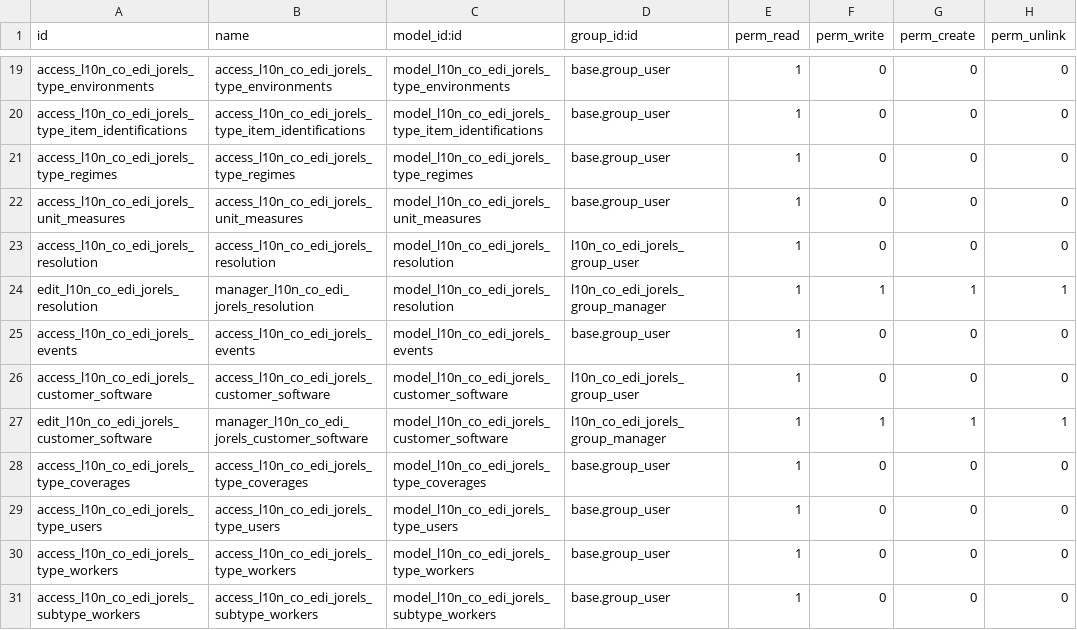
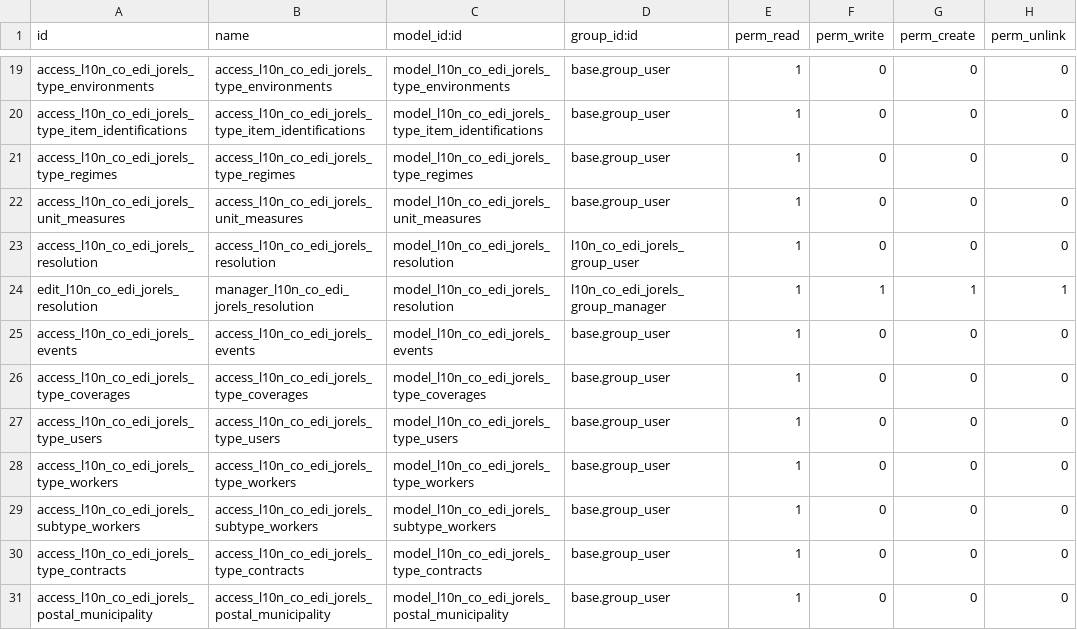
Before and after one commit to Jorels-Community/jorels-odoo-addons, a CSV file: l10n_co_edi_jorels/security/ir.model.access.csv, drawn as a sheet; only a part is shown, gaps mark what is left out; the shorter side is filled out with more unchanged rows.

Commit message:
l10n_co_edi_jorels: Se quita el modelo de software de cliente, que se encargaba de recepcionar eventos a partir del email. ESte ya no se usa dado que ya existen los eventos del radian y eventos de este tipo serian puramente informativos. El que este modelo este aquí solo se presta para confusiones.

```diff
--- a/l10n_co_edi_jorels/security/ir.model.access.csv
+++ b/l10n_co_edi_jorels/security/ir.model.access.csv
@@ -25,4 +25,2 @@ edit_l10n_co_edi_jorels_resolution,manager_l10n_co_edi_jorels_resolution,model_l
 access_l10n_co_edi_jorels_events,access_l10n_co_edi_jorels_events,model_l10n_co_edi_jorels_events,base.group_user,1,0,0,0
-access_l10n_co_edi_jorels_customer_software,access_l10n_co_edi_jorels_customer_software,model_l10n_co_edi_jorels_customer_software,l10n_co_edi_jorels_group_user,1,0,0,0
-edit_l10n_co_edi_jorels_customer_software,manager_l10n_co_edi_jorels_customer_software,model_l10n_co_edi_jorels_customer_software,l10n_co_edi_jorels_group_manager,1,1,1,1
 access_l10n_co_edi_jorels_type_coverages,access_l10n_co_edi_jorels_type_coverages,model_l10n_co_edi_jorels_type_coverages,base.group_user,1,0,0,0
```
Also changed, not shown: 11 other files.
